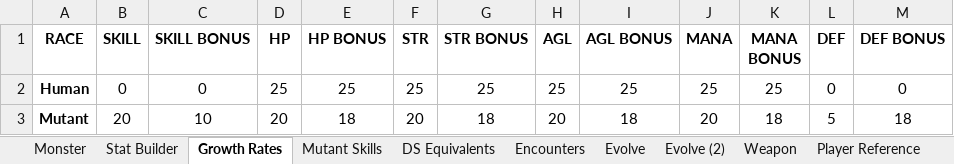
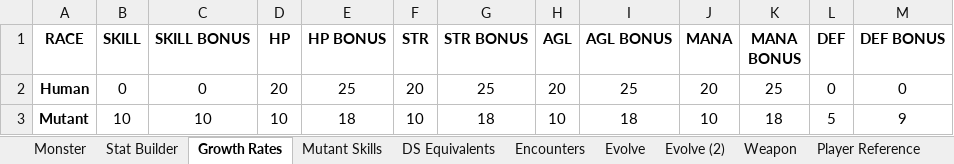
Before and after one commit to ActionIV/pillar, an Excel workbook: FFL2 Data.xlsx, sheet Growth Rates, drawn as a sheet; values as stored, in another font and other column widths than the file's, no borders; the diff names each change by its address in the sheet, - before the commit and + after, or states it on an @@ line.

```diff
--- a/FFL2 Data.xlsx (sheet Growth Rates)
+++ b/FFL2 Data.xlsx (sheet Growth Rates)
-D2 (HP): 25
+D2 (HP): 20
-F2 (STR): 25
+F2 (STR): 20
-H2 (AGL): 25
+H2 (AGL): 20
-J2 (MANA): 25
+J2 (MANA): 20
-B3 (SKILL): 20
+B3 (SKILL): 10
-D3 (HP): 20
+D3 (HP): 10
-F3 (STR): 20
+F3 (STR): 10
-H3 (AGL): 20
+H3 (AGL): 10
-J3 (MANA): 20
+J3 (MANA): 10
-M3 (DEF BONUS): 18
+M3 (DEF BONUS): 9
```
Also changed, not shown: sheet Weapon, sheet Monster, sheet Encounters, sheet Stat Builder, sheet Evolve, formulas that keep their value, hidden cells, Battle Log.xlsm, 3 other files.
